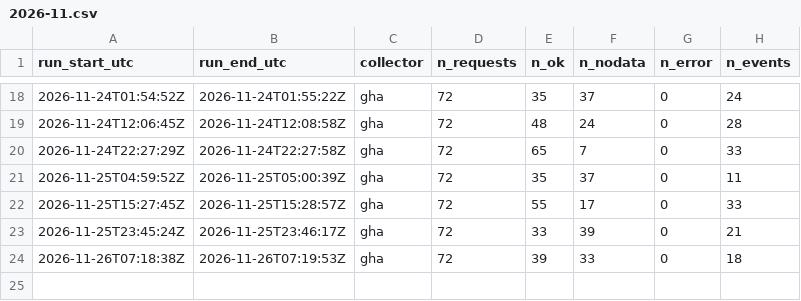
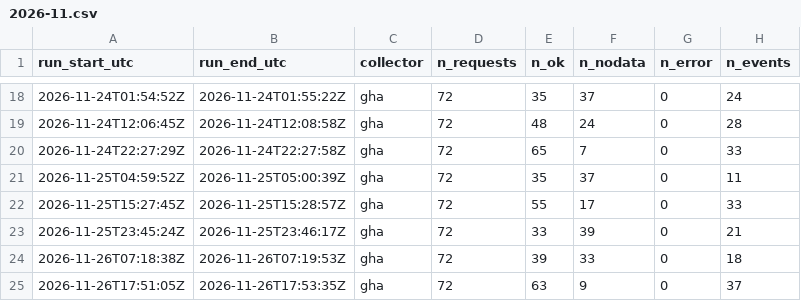
Before and after one commit to myerten/pit-entsoe-collector, a CSV file: data/gha/heartbeat/2026-11.csv, drawn as a sheet; only a part is shown, gaps mark what is left out.

```diff
--- a/data/gha/heartbeat/2026-11.csv
+++ b/data/gha/heartbeat/2026-11.csv
@@ -24 +24,2 @@ run_start_utc,run_end_utc,collector,n_requests,n_ok,n_nodata,n_error,n_events
 2026-11-26T07:18:38Z,2026-11-26T07:19:53Z,gha,72,39,33,0,18
+2026-11-26T17:51:05Z,2026-11-26T17:53:35Z,gha,72,63,9,0,37
```
Also changed, not shown: 39 other files.
